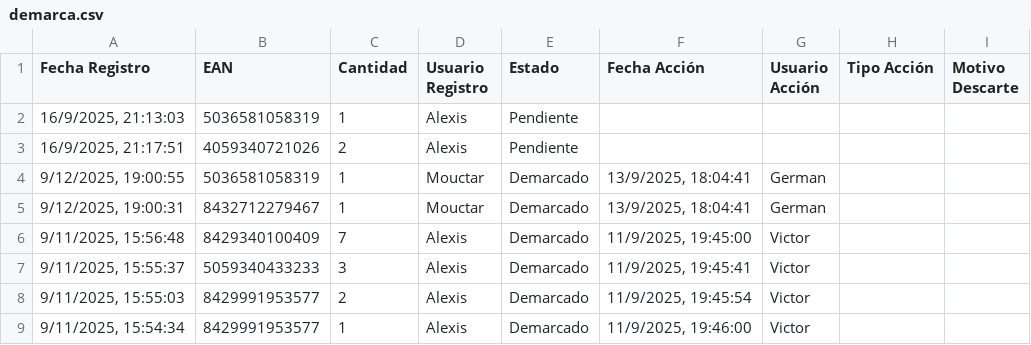
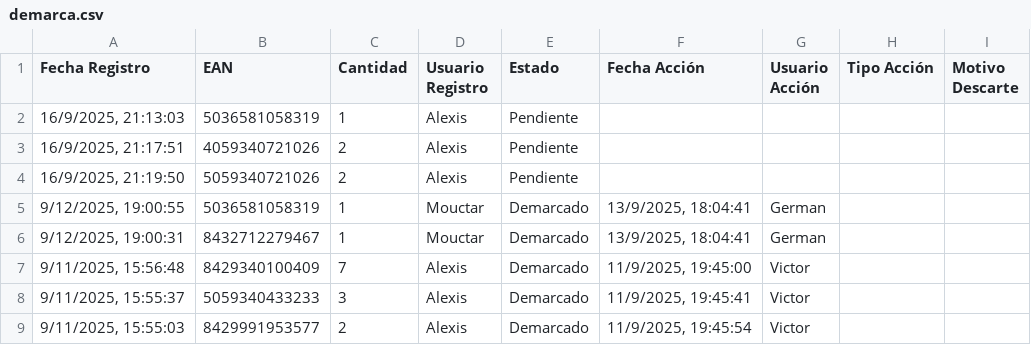
Before and after one commit to alexiscamero/buscador_ceramica, a CSV file: data/demarca.csv, drawn as a sheet; only a part is shown; the shorter side is filled out with more unchanged rows.

Commit message:
Actualización automática - Alexis - 16/9/2025, 21:19:55

```diff
--- a/data/demarca.csv
+++ b/data/demarca.csv
@@ -3,2 +3,3 @@ Fecha Registro,EAN,Cantidad,Usuario Registro,Estado,Fecha Acción,Usuario Acció
 "16/9/2025, 21:17:51","4059340721026","2","Alexis","Pendiente","","","",""
+"16/9/2025, 21:19:50","5059340721026","2","Alexis","Pendiente","","","",""
 "9/12/2025, 19:00:55","5036581058319","1","Mouctar","Demarcado","13/9/2025, 18:04:41","German","",""
```
